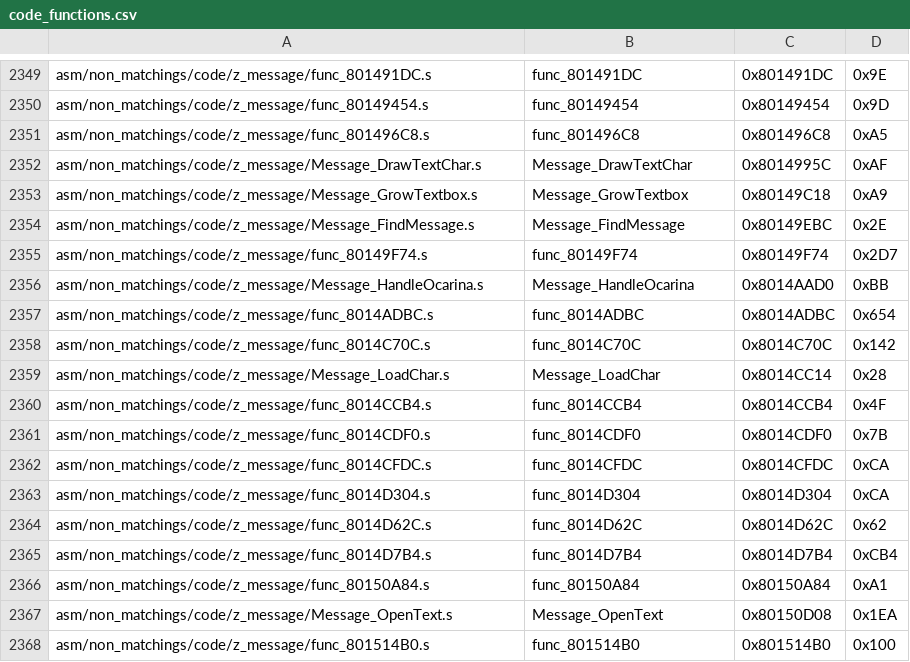
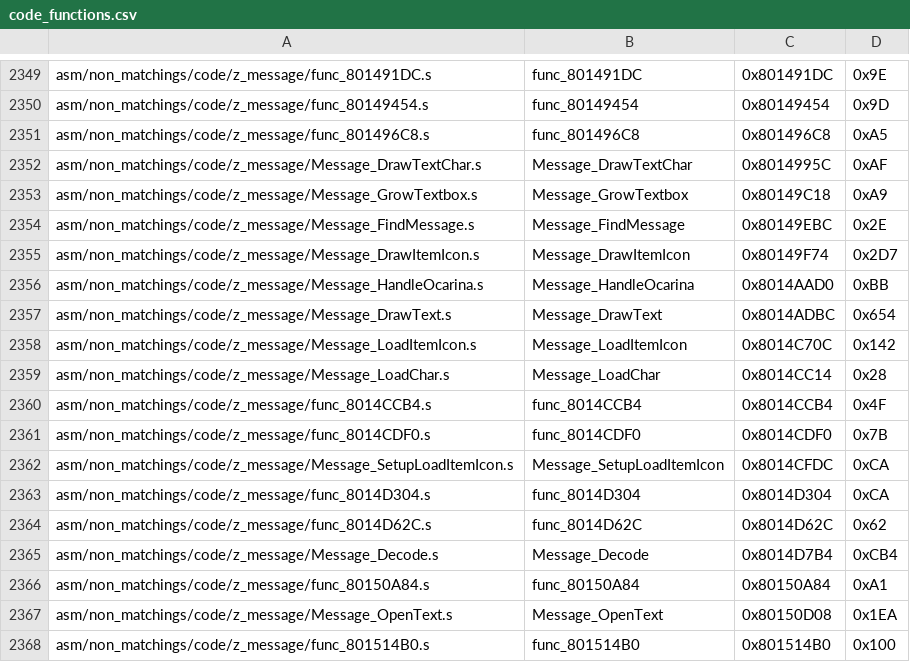
Before and after one commit to engineer124/mm, a CSV file: tools/sizes/code_functions.csv, drawn as a sheet; only a part is shown, gaps mark what is left out.

Commit message:
item icons

```diff
--- a/tools/sizes/code_functions.csv
+++ b/tools/sizes/code_functions.csv
@@ -2354,6 +2354,6 @@ asm/non_matchings/code/z_message/Message_GrowTextbox.s,Message_GrowTextbox,0x801
 asm/non_matchings/code/z_message/Message_FindMessage.s,Message_FindMessage,0x80149EBC,0x2E
-asm/non_matchings/code/z_message/func_80149F74.s,func_80149F74,0x80149F74,0x2D7
+asm/non_matchings/code/z_message/Message_DrawItemIcon.s,Message_DrawItemIcon,0x80149F74,0x2D7
 asm/non_matchings/code/z_message/Message_HandleOcarina.s,Message_HandleOcarina,0x8014AAD0,0xBB
-asm/non_matchings/code/z_message/func_8014ADBC.s,func_8014ADBC,0x8014ADBC,0x654
-asm/non_matchings/code/z_message/func_8014C70C.s,func_8014C70C,0x8014C70C,0x142
+asm/non_matchings/code/z_message/Message_DrawText.s,Message_DrawText,0x8014ADBC,0x654
+asm/non_matchings/code/z_message/Message_LoadItemIcon.s,Message_LoadItemIcon,0x8014C70C,0x142
 asm/non_matchings/code/z_message/Message_LoadChar.s,Message_LoadChar,0x8014CC14,0x28
@@ -2361,6 +2361,6 @@ asm/non_matchings/code/z_message/func_8014CCB4.s,func_8014CCB4,0x8014CCB4,0x4F
 asm/non_matchings/code/z_message/func_8014CDF0.s,func_8014CDF0,0x8014CDF0,0x7B
-asm/non_matchings/code/z_message/func_8014CFDC.s,func_8014CFDC,0x8014CFDC,0xCA
+asm/non_matchings/code/z_message/Message_SetupLoadItemIcon.s,Message_SetupLoadItemIcon,0x8014CFDC,0xCA
 asm/non_matchings/code/z_message/func_8014D304.s,func_8014D304,0x8014D304,0xCA
 asm/non_matchings/code/z_message/func_8014D62C.s,func_8014D62C,0x8014D62C,0x62
-asm/non_matchings/code/z_message/func_8014D7B4.s,func_8014D7B4,0x8014D7B4,0xCB4
+asm/non_matchings/code/z_message/Message_Decode.s,Message_Decode,0x8014D7B4,0xCB4
 asm/non_matchings/code/z_message/func_80150A84.s,func_80150A84,0x80150A84,0xA1
```
Also changed, not shown: 5 other files.
